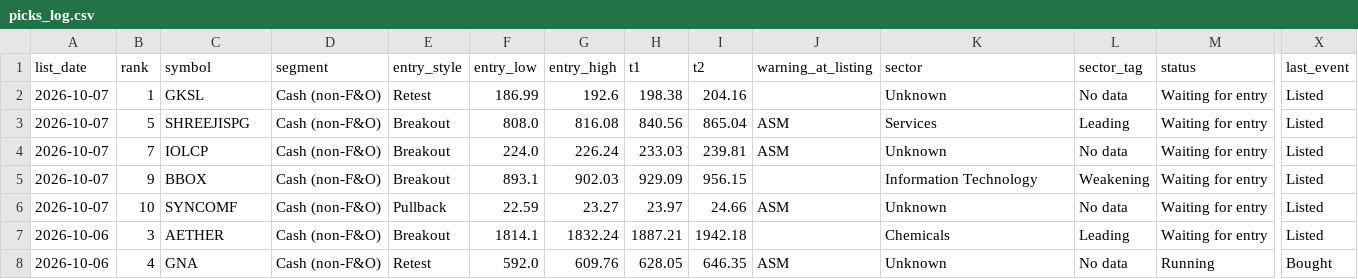
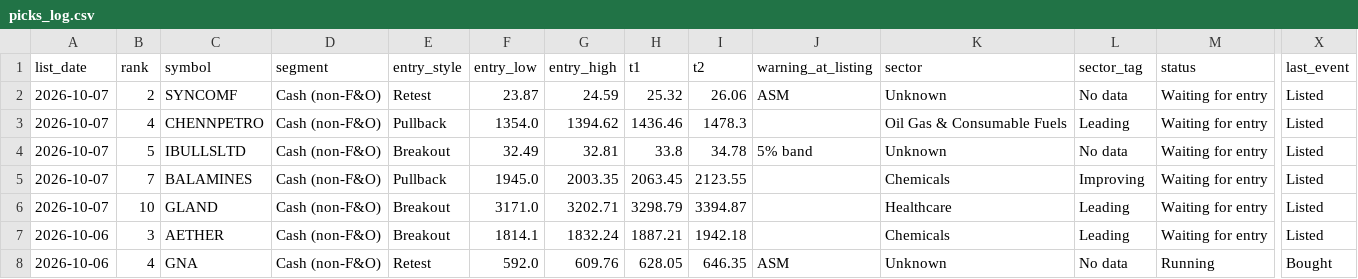
Before and after one commit to Parth1501/nse-swing-data, a CSV file: data/picks_log.csv, drawn as a sheet; only a part is shown, gaps mark what is left out; removed rows and columns are numbered as before the commit, all else as after; rows hold the shown columns only; the diff covers the shown part only; the diff names each change by its address in the sheet, - before the commit and + after, or states it on an @@ line.

```diff
--- a/data/picks_log.csv
+++ b/data/picks_log.csv
-row 2: 2026-10-07 | 1 | GKSL | Cash (non-F&O) | Retest | 186.99 | 192.6 | 198.38 | 204.16 |  | Unknown | No data | Waiting for entry | Listed
-row 3: 2026-10-07 | 5 | SHREEJISPG | Cash (non-F&O) | Breakout | 808.0 | 816.08 | 840.56 | 865.04 | ASM | Services | Leading | Waiting for entry | Listed
-row 4: 2026-10-07 | 7 | IOLCP | Cash (non-F&O) | Breakout | 224.0 | 226.24 | 233.03 | 239.81 | ASM | Unknown | No data | Waiting for entry | Listed
-row 5: 2026-10-07 | 9 | BBOX | Cash (non-F&O) | Breakout | 893.1 | 902.03 | 929.09 | 956.15 |  | Information Technology | Weakening | Waiting for entry | Listed
-B2 (rank): 10
+B2 (rank): 2
-E2 (entry_style): Pullback
+E2 (entry_style): Retest
-F2 (entry_low): 22.59
+F2 (entry_low): 23.87
-G2 (entry_high): 23.27
+G2 (entry_high): 24.59
-H2 (t1): 23.97
+H2 (t1): 25.32
-I2 (t2): 24.66
+I2 (t2): 26.06
+row 3: 2026-10-07 | 4 | CHENNPETRO | Cash (non-F&O) | Pullback | 1354.0 | 1394.62 | 1436.46 | 1478.3 |  | Oil Gas & Consumable Fuels | Leading | Waiting for entry | Listed
+row 4: 2026-10-07 | 5 | IBULLSLTD | Cash (non-F&O) | Breakout | 32.49 | 32.81 | 33.8 | 34.78 | 5% band | Unknown | No data | Waiting for entry | Listed
+row 5: 2026-10-07 | 7 | BALAMINES | Cash (non-F&O) | Pullback | 1945.0 | 2003.35 | 2063.45 | 2123.55 |  | Chemicals | Improving | Waiting for entry | Listed
+row 6: 2026-10-07 | 10 | GLAND | Cash (non-F&O) | Breakout | 3171.0 | 3202.71 | 3298.79 | 3394.87 |  | Healthcare | Leading | Waiting for entry | Listed
```
Also changed, not shown: 39 edited cells elsewhere in this file, 15 other files.
